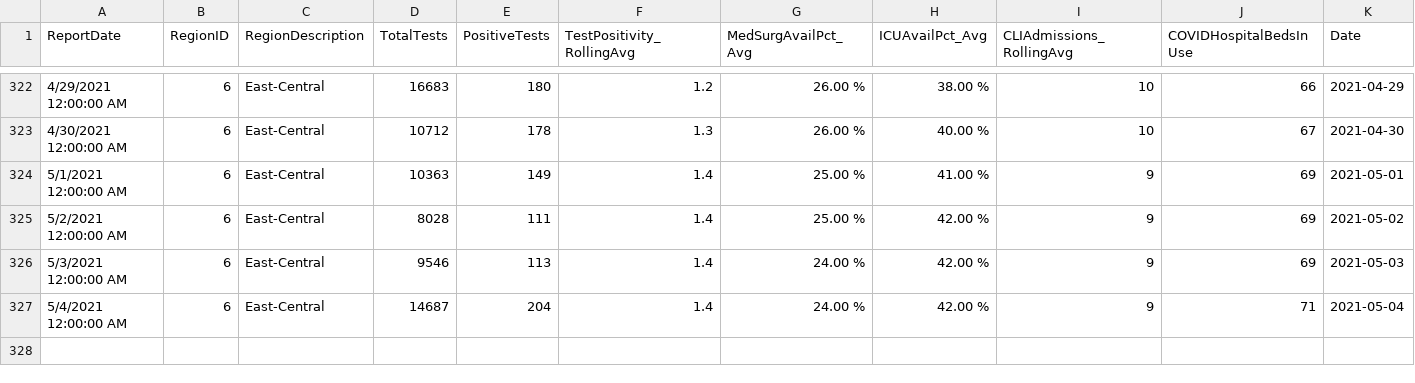
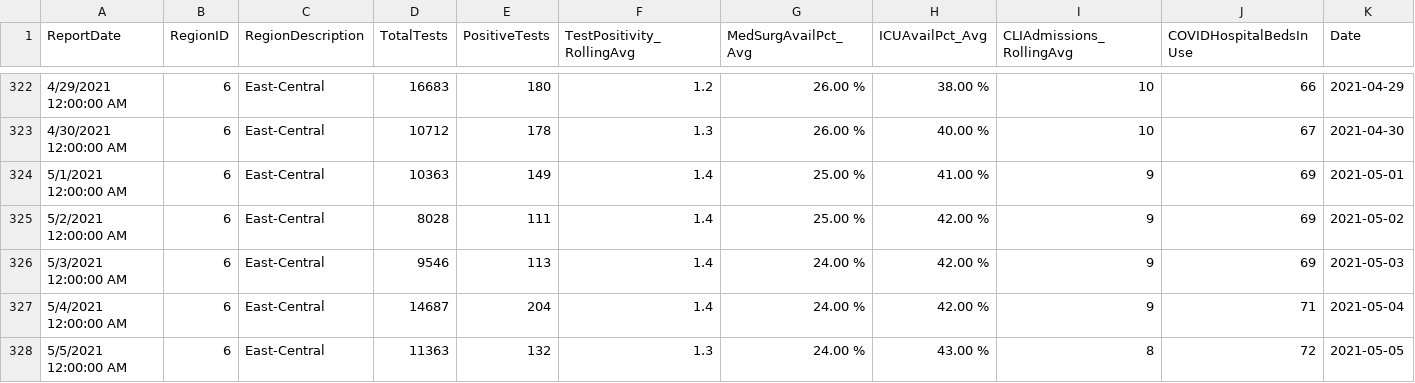
Before and after one commit to bzigterman/CUcovid, a CSV file: idph/region6.csv, drawn as a sheet; only a part is shown, gaps mark what is left out; rows hold the shown columns only; the diff names each change by its address in the sheet, - before the commit and + after, or states it on an @@ line.

```diff
--- a/idph/region6.csv
+++ b/idph/region6.csv
+row 328: 5/5/2021 12:00:00 AM | 6 | East-Central | 11363 | 132 | 1.3 | 24.00 % | 43.00 % | 8 | 72 | 2021-05-05
```
Also changed, not shown: idph/region6noUI.csv, idph/vax_IL.csv, 26 other files.
